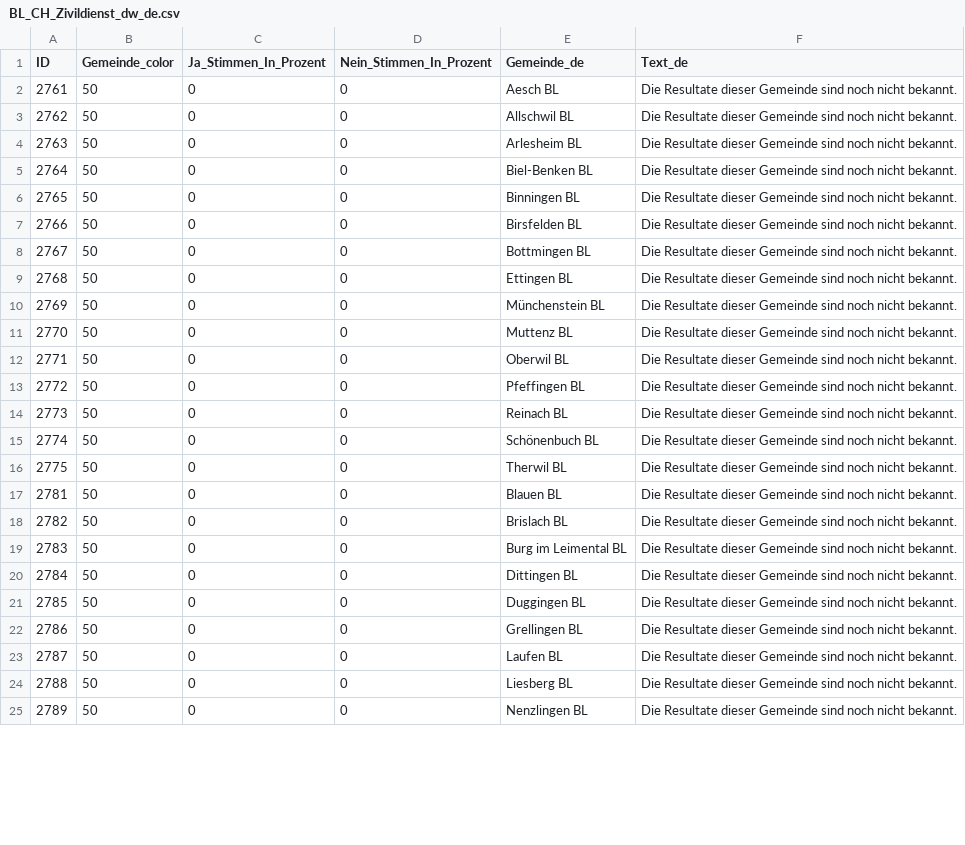
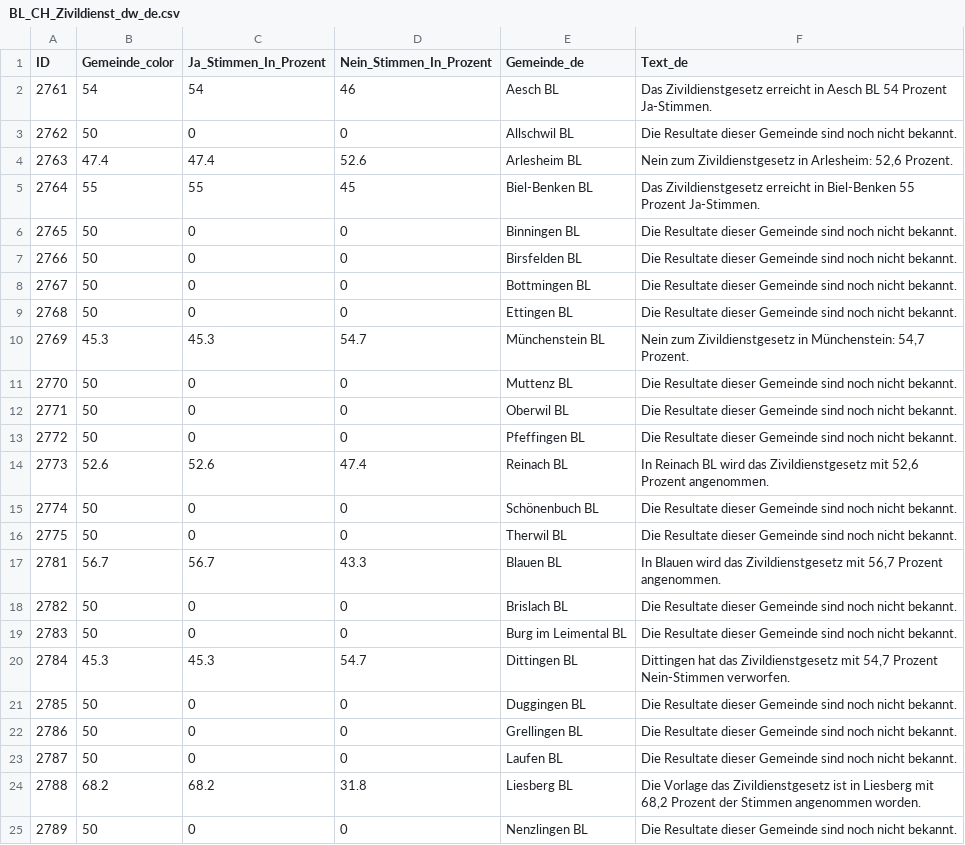
Before and after one commit to awp-finanznachrichten/lena_juni2026, a CSV file: Output_Cantons/BL_CH_Zivildienst_dw_de.csv, drawn as a sheet; only a part is shown; the diff covers the shown part only.

```diff
--- a/Output_Cantons/BL_CH_Zivildienst_dw_de.csv
+++ b/Output_Cantons/BL_CH_Zivildienst_dw_de.csv
@@ -1,6 +1,6 @@
 "ID","Gemeinde_color","Ja_Stimmen_In_Prozent","Nein_Stimmen_In_Prozent","Gemeinde_de","Text_de"
-2761,50,0,0,"Aesch BL","Die Resultate dieser Gemeinde sind noch nicht bekannt."
+2761,54,54,46,"Aesch BL","Das Zivildienstgesetz erreicht in Aesch BL 54 Prozent Ja-Stimmen."
 2762,50,0,0,"Allschwil BL","Die Resultate dieser Gemeinde sind noch nicht bekannt."
-2763,50,0,0,"Arlesheim BL","Die Resultate dieser Gemeinde sind noch nicht bekannt."
-2764,50,0,0,"Biel-Benken BL","Die Resultate dieser Gemeinde sind noch nicht bekannt."
+2763,47.4,47.4,52.6,"Arlesheim BL","Nein zum Zivildienstgesetz in Arlesheim: 52,6 Prozent."
+2764,55,55,45,"Biel-Benken BL","Das Zivildienstgesetz erreicht in Biel-Benken 55 Prozent Ja-Stimmen."
 2765,50,0,0,"Binningen BL","Die Resultate dieser Gemeinde sind noch nicht bekannt."
@@ -9,3 +9,3 @@
 2768,50,0,0,"Ettingen BL","Die Resultate dieser Gemeinde sind noch nicht bekannt."
-2769,50,0,0,"Münchenstein BL","Die Resultate dieser Gemeinde sind noch nicht bekannt."
+2769,45.3,45.3,54.7,"Münchenstein BL","Nein zum Zivildienstgesetz in Münchenstein: 54,7 Prozent."
 2770,50,0,0,"Muttenz BL","Die Resultate dieser Gemeinde sind noch nicht bekannt."
@@ -13,9 +13,9 @@
 2772,50,0,0,"Pfeffingen BL","Die Resultate dieser Gemeinde sind noch nicht bekannt."
-2773,50,0,0,"Reinach BL","Die Resultate dieser Gemeinde sind noch nicht bekannt."
+2773,52.6,52.6,47.4,"Reinach BL","In Reinach BL wird das Zivildienstgesetz mit 52,6 Prozent angenommen."
 2774,50,0,0,"Schönenbuch BL","Die Resultate dieser Gemeinde sind noch nicht bekannt."
 2775,50,0,0,"Therwil BL","Die Resultate dieser Gemeinde sind noch nicht bekannt."
-2781,50,0,0,"Blauen BL","Die Resultate dieser Gemeinde sind noch nicht bekannt."
+2781,56.7,56.7,43.3,"Blauen BL","In Blauen wird das Zivildienstgesetz mit 56,7 Prozent angenommen."
 2782,50,0,0,"Brislach BL","Die Resultate dieser Gemeinde sind noch nicht bekannt."
 2783,50,0,0,"Burg im Leimental BL","Die Resultate dieser Gemeinde sind noch nicht bekannt."
-2784,50,0,0,"Dittingen BL","Die Resultate dieser Gemeinde sind noch nicht bekannt."
+2784,45.3,45.3,54.7,"Dittingen BL","Dittingen hat das Zivildienstgesetz mit 54,7 Prozent Nein-Stimmen verworfen."
 2785,50,0,0,"Duggingen BL","Die Resultate dieser Gemeinde sind noch nicht bekannt."
@@ -23,3 +23,3 @@
 2787,50,0,0,"Laufen BL","Die Resultate dieser Gemeinde sind noch nicht bekannt."
-2788,50,0,0,"Liesberg BL","Die Resultate dieser Gemeinde sind noch nicht bekannt."
+2788,68.2,68.2,31.8,"Liesberg BL","Die Vorlage das Zivildienstgesetz ist in Liesberg mit 68,2 Prozent der Stimmen angenommen worden."
 2789,50,0,0,"Nenzlingen BL","Die Resultate dieser Gemeinde sind noch nicht bekannt."
```
Also changed, not shown: 140 edited cells elsewhere in this file, Output_Switzerland/CH_Zivildienst_all_data.csv, Output_Switzerland/CH_Zivildienst_dw_de.csv, 14 other files.
